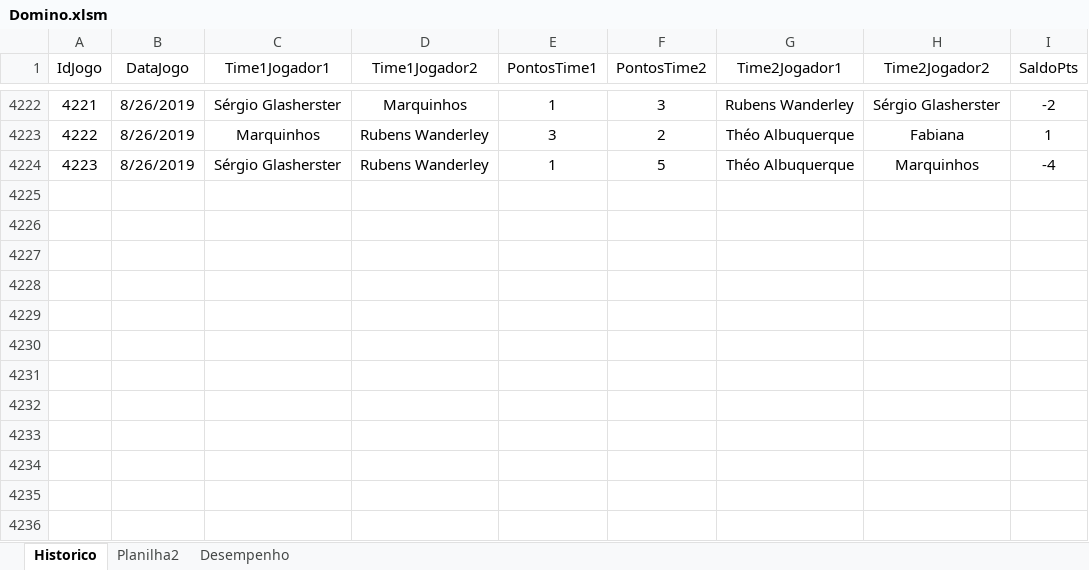
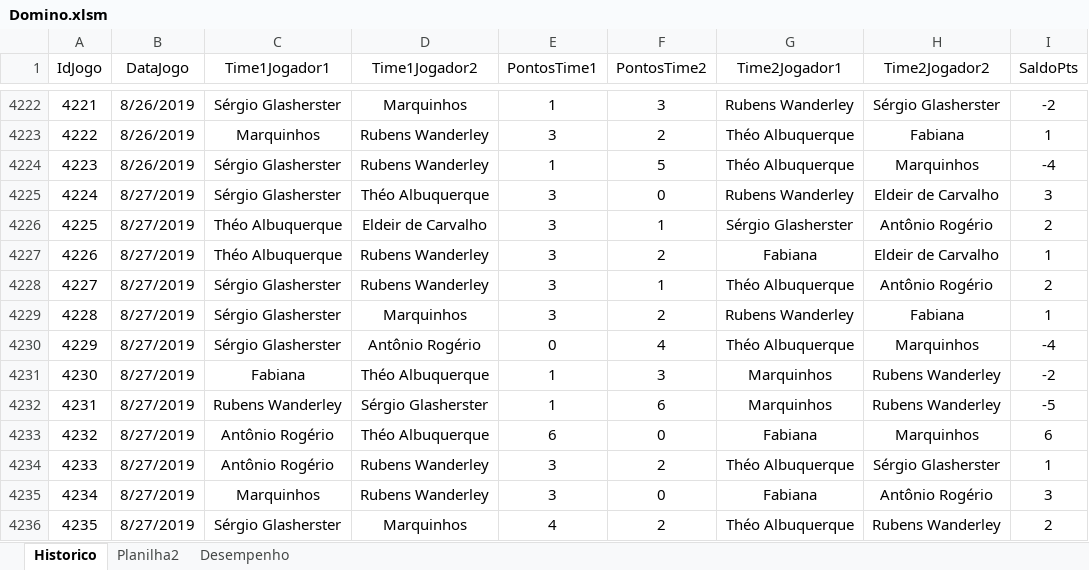
Before and after one commit to theoadepaula/domino, an Excel workbook: src/Domino.xlsm, sheet Historico, drawn as a sheet; only a part is shown, gaps mark what is left out; values as stored, in another font and other column widths than the file's, no borders; table styles not drawn; the diff names each change by its address in the sheet, - before the commit and + after, or states it on an @@ line.

Commit message:
Update Domino.xlsm

```diff
--- a/src/Domino.xlsm (sheet Historico)
+++ b/src/Domino.xlsm (sheet Historico)
+row 4225: 4224 | 8/27/2019 | Sérgio Glasherster | Théo Albuquerque | 3 | 0 | Rubens Wanderley | Eldeir de Carvalho | 3
+row 4226: 4225 | 8/27/2019 | Théo Albuquerque | Eldeir de Carvalho | 3 | 1 | Sérgio Glasherster | Antônio Rogério | 2
+row 4227: 4226 | 8/27/2019 | Théo Albuquerque | Rubens Wanderley | 3 | 2 | Fabiana | Eldeir de Carvalho | 1
+row 4228: 4227 | 8/27/2019 | Sérgio Glasherster | Rubens Wanderley | 3 | 1 | Théo Albuquerque | Antônio Rogério | 2
+row 4229: 4228 | 8/27/2019 | Sérgio Glasherster | Marquinhos | 3 | 2 | Rubens Wanderley | Fabiana | 1
+row 4230: 4229 | 8/27/2019 | Sérgio Glasherster | Antônio Rogério | 0 | 4 | Théo Albuquerque | Marquinhos | -4
+row 4231: 4230 | 8/27/2019 | Fabiana | Théo Albuquerque | 1 | 3 | Marquinhos | Rubens Wanderley | -2
+row 4232: 4231 | 8/27/2019 | Rubens Wanderley | Sérgio Glasherster | 1 | 6 | Marquinhos | Rubens Wanderley | -5
+row 4233: 4232 | 8/27/2019 | Antônio Rogério | Théo Albuquerque | 6 | 0 | Fabiana | Marquinhos | 6
+row 4234: 4233 | 8/27/2019 | Antônio Rogério | Rubens Wanderley | 3 | 2 | Théo Albuquerque | Sérgio Glasherster | 1
+row 4235: 4234 | 8/27/2019 | Marquinhos | Rubens Wanderley | 3 | 0 | Fabiana | Antônio Rogério | 3
+row 4236: 4235 | 8/27/2019 | Sérgio Glasherster | Marquinhos | 4 | 2 | Théo Albuquerque | Rubens Wanderley | 2
```
Also changed, not shown: sheet Desempenho.
